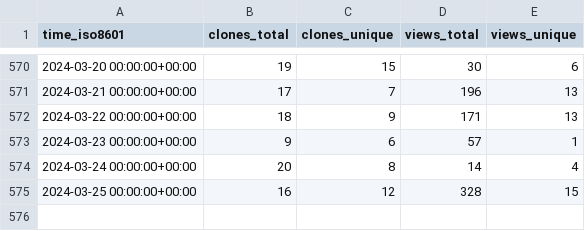
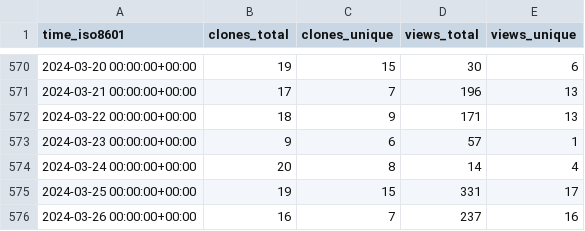
Before and after one commit to PetervanLunteren/EcoAssist, a CSV file: PetervanLunteren/EcoAssist/ghrs-data/views_clones_aggregate.csv, drawn as a sheet; only a part is shown, gaps mark what is left out.

```diff
--- a/PetervanLunteren/EcoAssist/ghrs-data/views_clones_aggregate.csv
+++ b/PetervanLunteren/EcoAssist/ghrs-data/views_clones_aggregate.csv
@@ -574,2 +574,3 @@ time_iso8601,clones_total,clones_unique,views_total,views_unique
 2024-03-24 00:00:00+00:00,20,8,14,4
-2024-03-25 00:00:00+00:00,16,12,328,15
+2024-03-25 00:00:00+00:00,19,15,331,17
+2024-03-26 00:00:00+00:00,16,7,237,16
```
Also changed, not shown: 1 other file.
